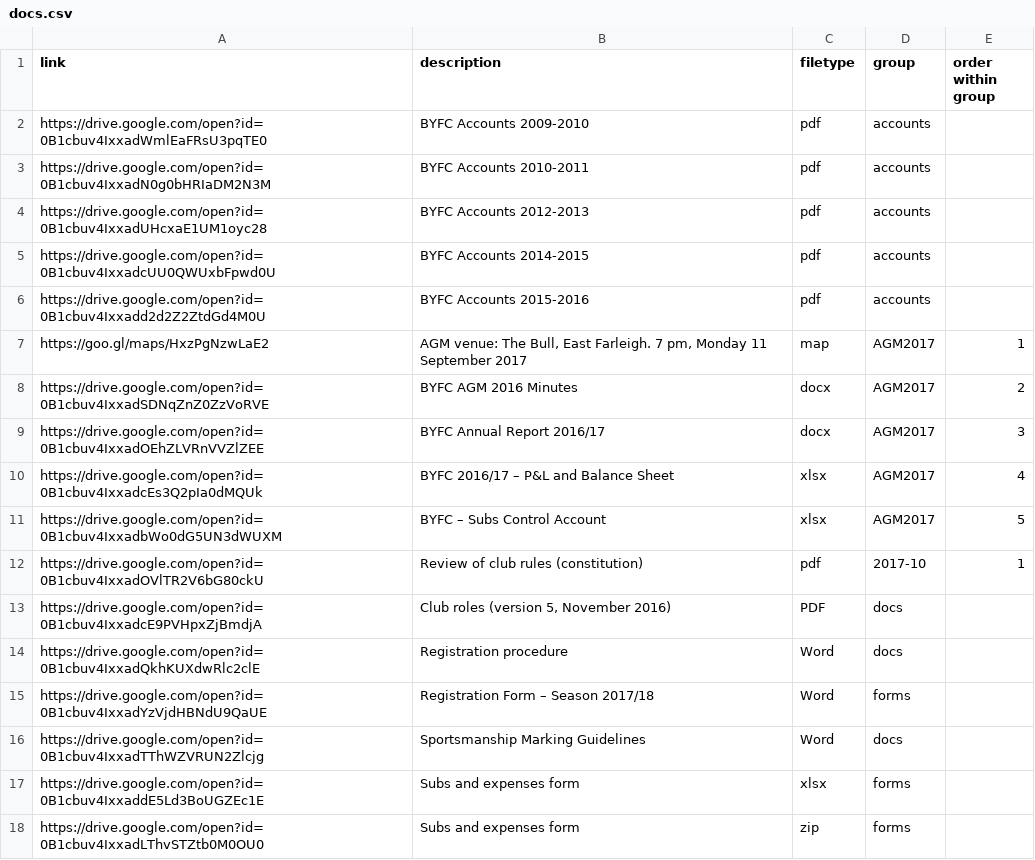
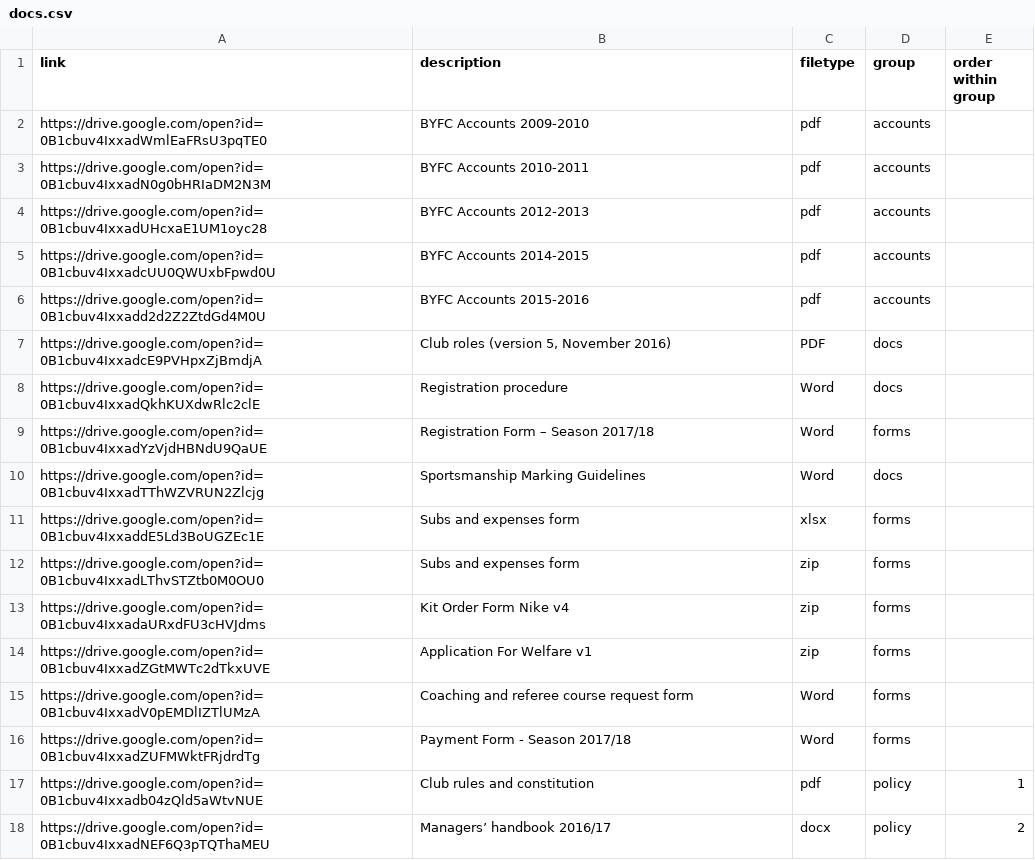
Before and after one commit to Pam-BYFC/BYFC.github.io, a CSV file: _data/docs.csv, drawn as a sheet; only a part is shown; the shorter side is filled out with more unchanged rows.

Commit message:
Removed AGM docs from forms and policies section

```diff
--- a/_data/docs.csv
+++ b/_data/docs.csv
@@ -6,8 +6,2 @@ https://drive.google.com/open?id=0B1cbuv4IxxadcUU0QWUxbFpwd0U,BYFC Accounts 2014
 https://drive.google.com/open?id=0B1cbuv4Ixxadd2d2Z2ZtdGd4M0U,BYFC Accounts 2015-2016,pdf,accounts,
-https://goo.gl/maps/HxzPgNzwLaE2,"AGM venue: The Bull, East Farleigh. 7 pm, Monday 11 September 2017",map,AGM2017,1
-https://drive.google.com/open?id=0B1cbuv4IxxadSDNqZnZ0ZzVoRVE,BYFC AGM 2016 Minutes ,docx,AGM2017,2
-https://drive.google.com/open?id=0B1cbuv4IxxadOEhZLVRnVVZlZEE,BYFC Annual Report 2016/17,docx,AGM2017,3
-https://drive.google.com/open?id=0B1cbuv4IxxadcEs3Q2pIa0dMQUk,BYFC 2016/17 – P&L and Balance Sheet,xlsx,AGM2017,4
-https://drive.google.com/open?id=0B1cbuv4IxxadbWo0dG5UN3dWUXM,BYFC – Subs Control Account,xlsx,AGM2017,5
-https://drive.google.com/open?id=0B1cbuv4IxxadOVlTR2V6bG80ckU,Review of club rules (constitution),pdf,2017-10,1
 https://drive.google.com/open?id=0B1cbuv4IxxadcE9PVHpxZjBmdjA,"Club roles (version 5, November 2016)",PDF,docs,
```
